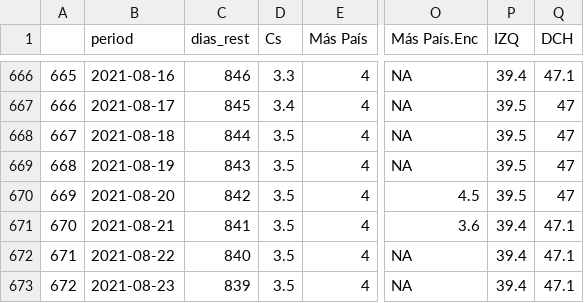
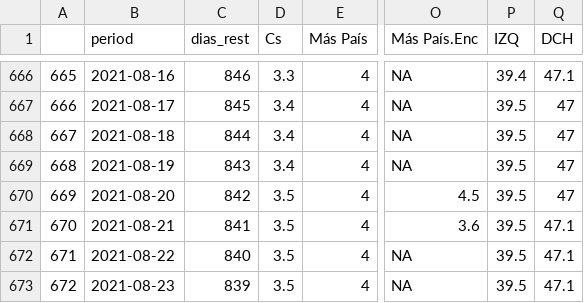
Before and after one commit to endikasatu/promedio_encuestas_esp, a CSV file: data/pde_plus_polls.csv, drawn as a sheet; only a part is shown, gaps mark what is left out; the diff covers the shown part only; the diff names each change by its address in the sheet, - before the commit and + after, or states it on an @@ line.

```diff
--- a/data/pde_plus_polls.csv
+++ b/data/pde_plus_polls.csv
-D668:D669 (Cs): 3.5
+D668:D669 (Cs): 3.4
-P671:P673 (IZQ): 39.4
+P671:P673 (IZQ): 39.5
```
Also changed, not shown: 30 edited cells elsewhere in this file, data/polls.csv, 1 other file.
